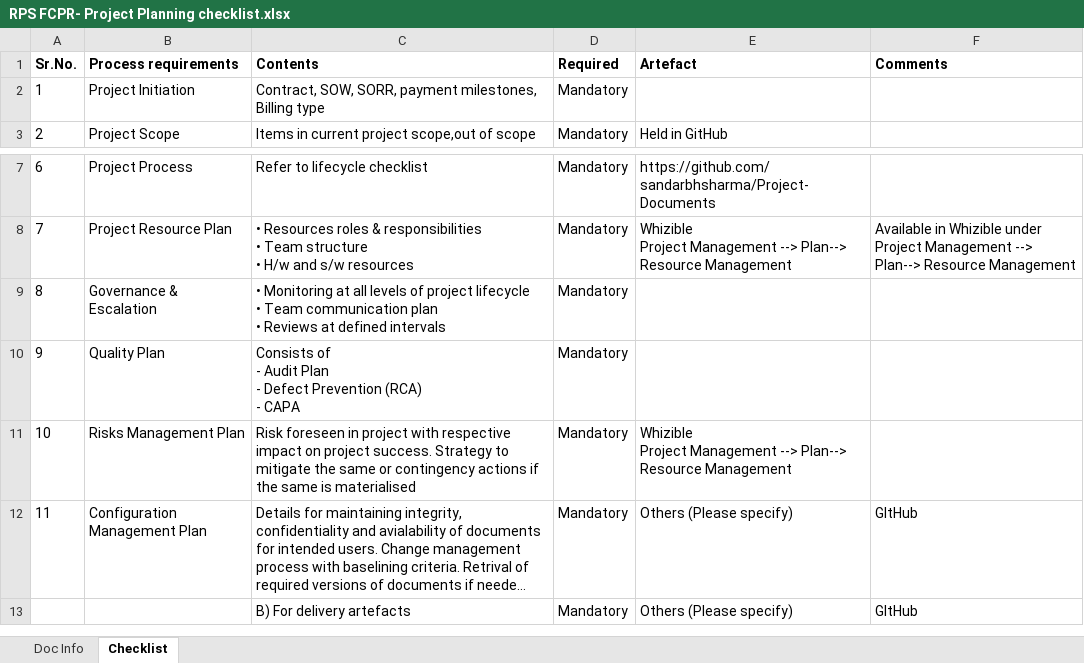
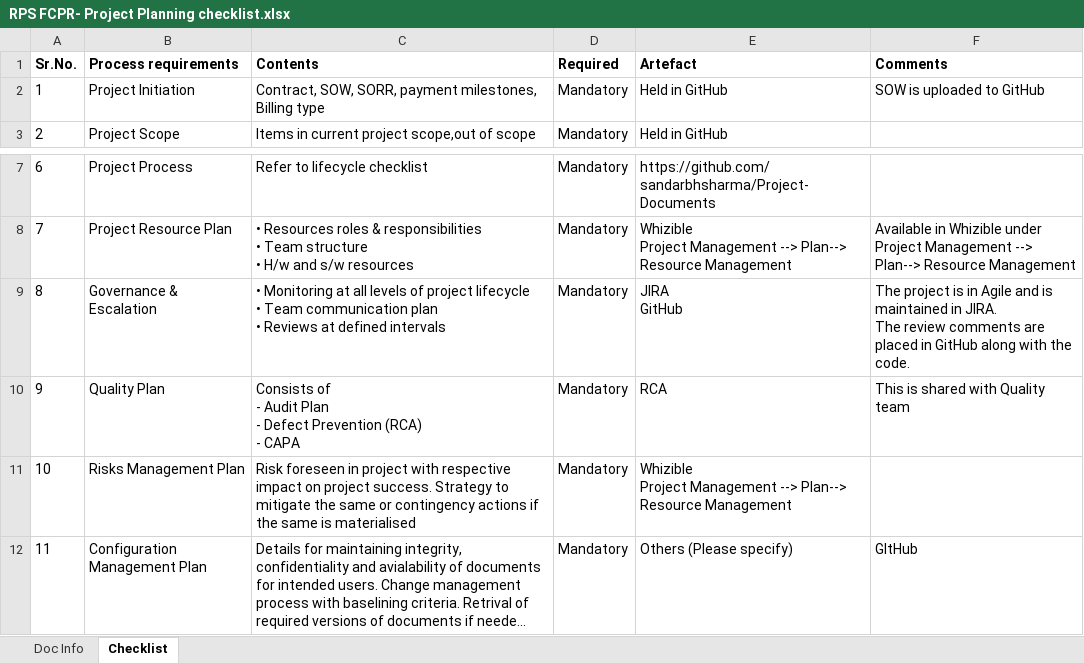
Before and after one commit to sandarbhsharma/Project-Documents, an Excel workbook: RPS FCPR- Project Planning checklist.xlsx, sheet Checklist, drawn as a sheet; only a part is shown, gaps mark what is left out; the shorter side is filled out with more unchanged rows; long unchanged cells end in …; values as stored, in another font and other column widths than the file's, no borders; ↵ is a line break in a cell; the diff names each change by its address in the sheet, - before the commit and + after, or states it on an @@ line.

Commit message:
updated check list

```diff
--- a/RPS FCPR- Project Planning checklist.xlsx (sheet Checklist)
+++ b/RPS FCPR- Project Planning checklist.xlsx (sheet Checklist)
-E2 (Artefact): (empty)
+E2 (Artefact): Held in GitHub
-F2 (Comments): (empty)
+F2 (Comments): SOW is uploaded to GitHub
-E9 (Artefact): (empty)
+E9 (Artefact): JIRA ↵ GitHub
-F9 (Comments): (empty)
+F9 (Comments): The project is in Agile and is maintained in JIRA. ↵ The review comments are placed in GitHub along with the code.
-E10 (Artefact): (empty)
+E10 (Artefact): RCA
-F10 (Comments): (empty)
+F10 (Comments): This is shared with Quality team
```
